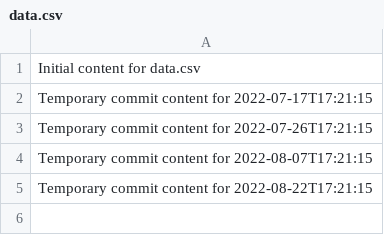
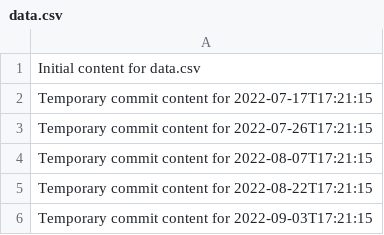
Before and after one commit to vinas1221/repo-742-p, a CSV file: data.csv, drawn as a sheet; the diff names each change by its address in the sheet, - before the commit and + after, or states it on an @@ line.

```diff
--- a/data.csv
+++ b/data.csv
+row 6: Temporary commit content for 2022-09-03T17:21:15
```
